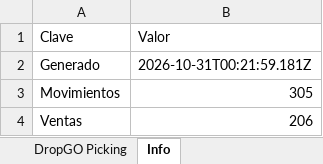
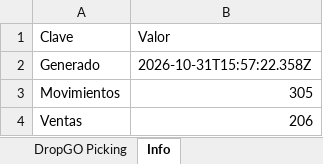
Before and after one commit to alaskanext-blip/ERPvarin, an Excel workbook: data.xlsx, sheet Info, drawn as a sheet; values as stored, in another font and other column widths than the file's, no borders; the diff names each change by its address in the sheet, - before the commit and + after, or states it on an @@ line.

```diff
--- a/data.xlsx (sheet Info)
+++ b/data.xlsx (sheet Info)
-B2 (Valor): 2026-10-31T00:21:59.181Z
+B2 (Valor): 2026-10-31T15:57:22.358Z
```
Also changed, not shown: sheet Historial.
